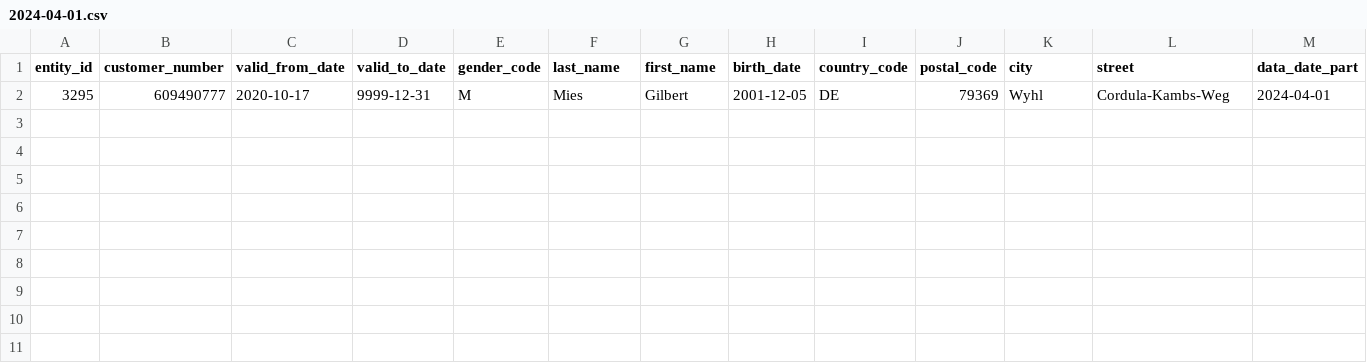
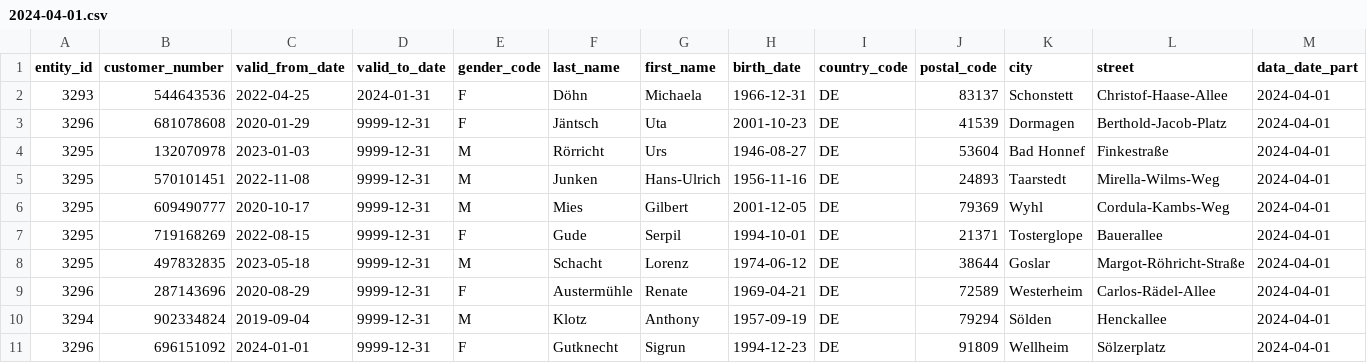
Before and after one commit to PeterEbel/iceberg, a CSV file: data/2024-04-01.csv, drawn as a sheet.

```diff
--- a/data/2024-04-01.csv
+++ b/data/2024-04-01.csv
@@ -1,2 +1,11 @@
 entity_id|customer_number|valid_from_date|valid_to_date|gender_code|last_name|first_name|birth_date|country_code|postal_code|city|street|data_date_part
+3293|544643536|2022-04-25|2024-01-31|F|Döhn|Michaela|1966-12-31|DE|83137|Schonstett|Christof-Haase-Allee|2024-04-01
+3296|681078608|2020-01-29|9999-12-31|F|Jäntsch|Uta|2001-10-23|DE|41539|Dormagen|Berthold-Jacob-Platz|2024-04-01
+3295|132070978|2023-01-03|9999-12-31|M|Rörricht|Urs|1946-08-27|DE|53604|Bad Honnef|Finkestraße|2024-04-01
+3295|570101451|2022-11-08|9999-12-31|M|Junken|Hans-Ulrich|1956-11-16|DE|24893|Taarstedt|Mirella-Wilms-Weg|2024-04-01
 3295|609490777|2020-10-17|9999-12-31|M|Mies|Gilbert|2001-12-05|DE|79369|Wyhl|Cordula-Kambs-Weg|2024-04-01
+3295|719168269|2022-08-15|9999-12-31|F|Gude|Serpil|1994-10-01|DE|21371|Tosterglope|Bauerallee|2024-04-01
+3295|497832835|2023-05-18|9999-12-31|M|Schacht|Lorenz|1974-06-12|DE|38644|Goslar|Margot-Röhricht-Straße|2024-04-01
+3296|287143696|2020-08-29|9999-12-31|F|Austermühle|Renate|1969-04-21|DE|72589|Westerheim|Carlos-Rädel-Allee|2024-04-01
+3294|902334824|2019-09-04|9999-12-31|M|Klotz|Anthony|1957-09-19|DE|79294|Sölden|Henckallee|2024-04-01
+3296|696151092|2024-01-01|9999-12-31|F|Gutknecht|Sigrun|1994-12-23|DE|91809|Wellheim|Sölzerplatz|2024-04-01
```
Also changed, not shown: data/2024-01-01.csv, data/2024-03-01.csv, 3 other files.
